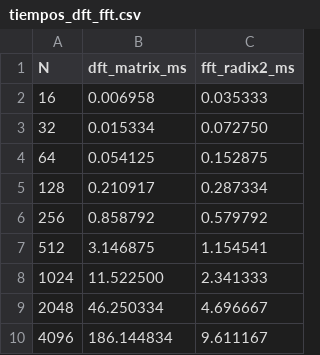
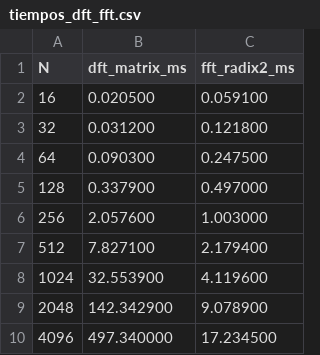
Before and after one commit to emarojass05/ASM_PROJECT_I, a CSV file: experimentos_fft_ecos/fft/figuras/tiempos_dft_fft.csv, drawn as a sheet.

```diff
--- a/experimentos_fft_ecos/fft/figuras/tiempos_dft_fft.csv
+++ b/experimentos_fft_ecos/fft/figuras/tiempos_dft_fft.csv
@@ -1,10 +1,10 @@
 N,dft_matrix_ms,fft_radix2_ms
-16,0.006958,0.035333
-32,0.015334,0.072750
-64,0.054125,0.152875
-128,0.210917,0.287334
-256,0.858792,0.579792
-512,3.146875,1.154541
-1024,11.522500,2.341333
-2048,46.250334,4.696667
-4096,186.144834,9.611167
+16,0.020500,0.059100
+32,0.031200,0.121800
+64,0.090300,0.247500
+128,0.337900,0.497000
+256,2.057600,1.003000
+512,7.827100,2.179400
+1024,32.553900,4.119600
+2048,142.342900,9.078900
+4096,497.340000,17.234500
```
Also changed, not shown: 5 other files.
